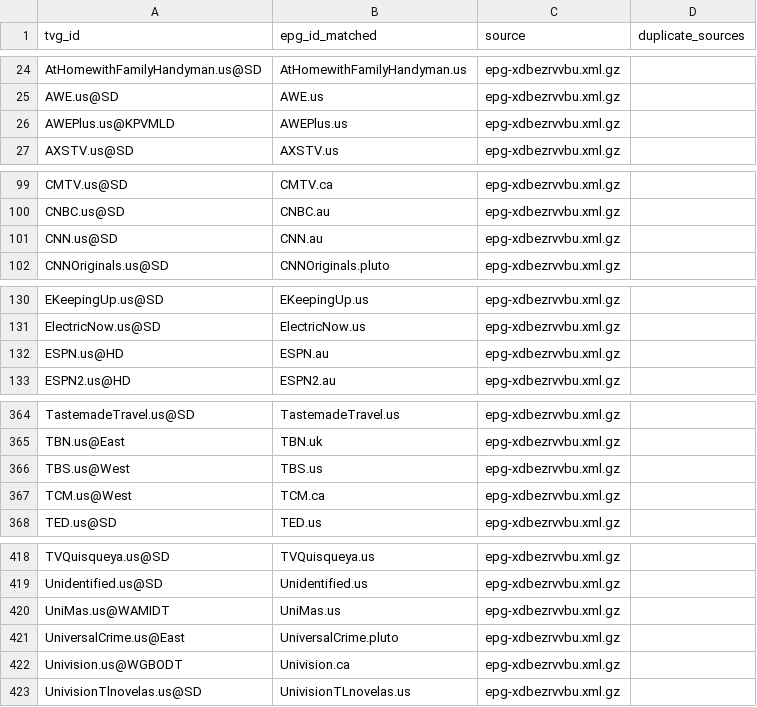
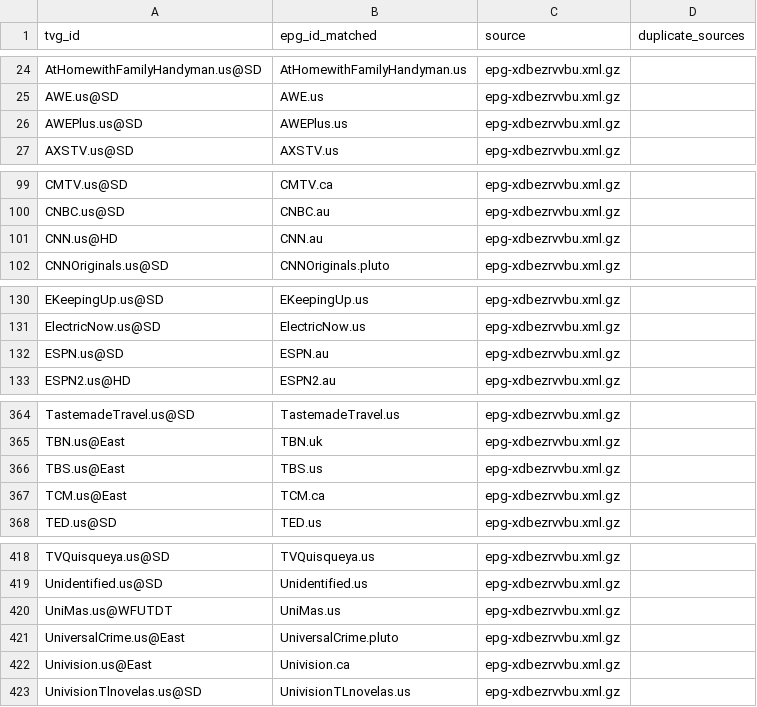
Before and after one commit to umarjamilpc/EPG-LIST-GEN, a CSV file: epgs/US/reports/urls-matched.csv, drawn as a sheet; only a part is shown, gaps mark what is left out; the diff covers the shown part only.

```diff
--- a/epgs/US/reports/urls-matched.csv
+++ b/epgs/US/reports/urls-matched.csv
@@ -25,3 +25,3 @@ AtHomewithFamilyHandyman.us@SD,AtHomewithFamilyHandyman.us,epg-xdbezrvvbu.xml.gz
 AWE.us@SD,AWE.us,epg-xdbezrvvbu.xml.gz,
-AWEPlus.us@KPVMLD,AWEPlus.us,epg-xdbezrvvbu.xml.gz,
+AWEPlus.us@SD,AWEPlus.us,epg-xdbezrvvbu.xml.gz,
 AXSTV.us@SD,AXSTV.us,epg-xdbezrvvbu.xml.gz,
@@ -100,3 +100,3 @@ CMTV.us@SD,CMTV.ca,epg-xdbezrvvbu.xml.gz,
 CNBC.us@SD,CNBC.au,epg-xdbezrvvbu.xml.gz,
-CNN.us@SD,CNN.au,epg-xdbezrvvbu.xml.gz,
+CNN.us@HD,CNN.au,epg-xdbezrvvbu.xml.gz,
 CNNOriginals.us@SD,CNNOriginals.pluto,epg-xdbezrvvbu.xml.gz,
@@ -131,3 +131,3 @@ EKeepingUp.us@SD,EKeepingUp.us,epg-xdbezrvvbu.xml.gz,
 ElectricNow.us@SD,ElectricNow.us,epg-xdbezrvvbu.xml.gz,
-ESPN.us@HD,ESPN.au,epg-xdbezrvvbu.xml.gz,
+ESPN.us@SD,ESPN.au,epg-xdbezrvvbu.xml.gz,
 ESPN2.us@HD,ESPN2.au,epg-xdbezrvvbu.xml.gz,
@@ -365,4 +365,4 @@ TastemadeTravel.us@SD,TastemadeTravel.us,epg-xdbezrvvbu.xml.gz,
 TBN.us@East,TBN.uk,epg-xdbezrvvbu.xml.gz,
-TBS.us@West,TBS.us,epg-xdbezrvvbu.xml.gz,
-TCM.us@West,TCM.ca,epg-xdbezrvvbu.xml.gz,
+TBS.us@East,TBS.us,epg-xdbezrvvbu.xml.gz,
+TCM.us@East,TCM.ca,epg-xdbezrvvbu.xml.gz,
 TED.us@SD,TED.us,epg-xdbezrvvbu.xml.gz,
@@ -419,5 +419,5 @@ TVQuisqueya.us@SD,TVQuisqueya.us,epg-xdbezrvvbu.xml.gz,
 Unidentified.us@SD,Unidentified.us,epg-xdbezrvvbu.xml.gz,
-UniMas.us@WAMIDT,UniMas.us,epg-xdbezrvvbu.xml.gz,
+UniMas.us@WFUTDT,UniMas.us,epg-xdbezrvvbu.xml.gz,
 UniversalCrime.us@East,UniversalCrime.pluto,epg-xdbezrvvbu.xml.gz,
-Univision.us@WGBODT,Univision.ca,epg-xdbezrvvbu.xml.gz,
+Univision.us@East,Univision.ca,epg-xdbezrvvbu.xml.gz,
 UnivisionTlnovelas.us@SD,UnivisionTLnovelas.us,epg-xdbezrvvbu.xml.gz,
```
Also changed, not shown: 10 edited cells elsewhere in this file, epgs/US/reports/grabber-matched.csv, epgs/US/reports/merge-matched.csv, 12 other files.
